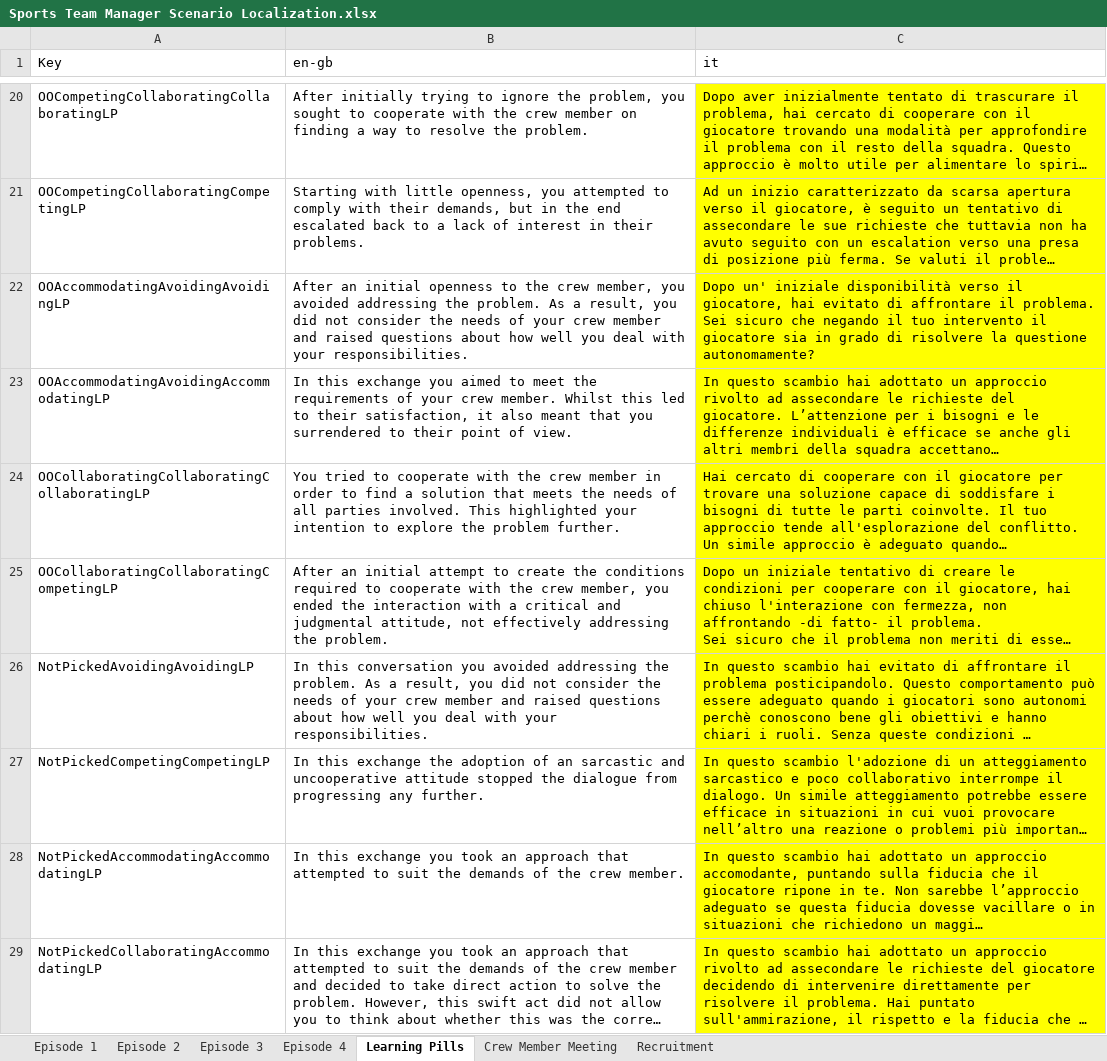
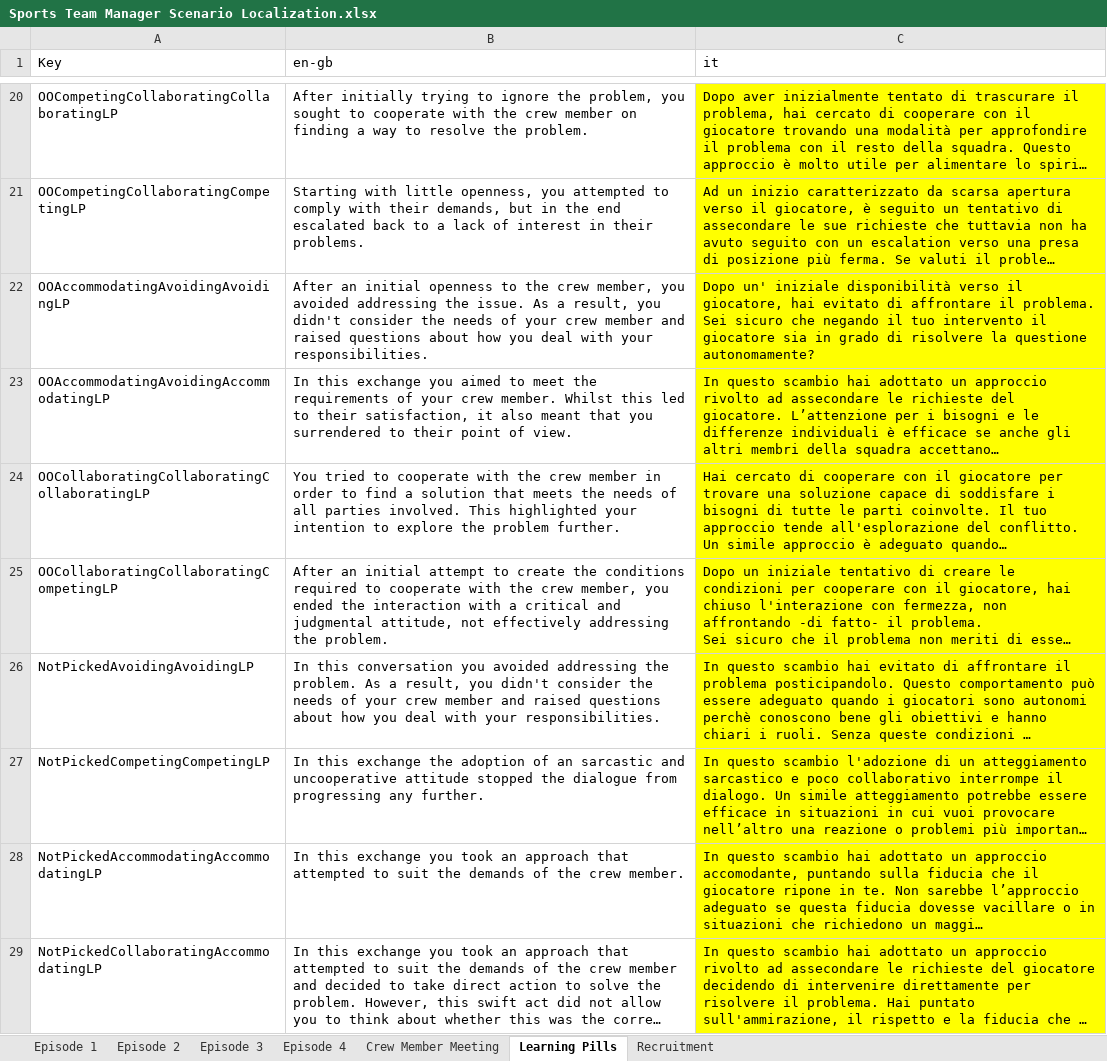
Before and after one commit to playgen/sports-team-manager, an Excel workbook: stm-unity/Assets/Resources/Localization/Sports Team Manager Scenario Localization.xlsx, sheet Learning Pills, drawn as a sheet; only a part is shown, gaps mark what is left out; long unchanged cells end in …; values as stored, in another font and other column widths than the file's, no borders; charts and pictures not drawn; the diff covers the shown part only; the diff names each change by its address in the sheet, - before the commit and + after, or states it on an @@ line.

```diff
--- a/stm-unity/Assets/Resources/Localization/Sports Team Manager Scenario Localization.xlsx (sheet Learning Pills)
+++ b/stm-unity/Assets/Resources/Localization/Sports Team Manager Scenario Localization.xlsx (sheet Learning Pills)
@@ sheet tab order changed: Episode 1 | Episode 2 | Episode 3 | Episode 4 | Crew Member Meeting | Learning Pills | Recruitment @@
-B22 (en-gb): …addressing the problem. As a result, you did not consider the needs of your crew member and raised questions about how well you deal…
+B22 (en-gb): …addressing the issue. As a result, you didn't consider the needs of your crew member and raised questions about how you deal…
-B26 (en-gb): …result, you did not consider the needs of your crew member and raised questions about how well you deal…
+B26 (en-gb): …result, you didn't consider the needs of your crew member and raised questions about how you deal…
```
Also changed, not shown: 14 edited cells elsewhere in this sheet, sheet Episode 4, sheet Episode 3, sheet Episode 2, sheet Episode 1, charts or pictures, 9 other files.
